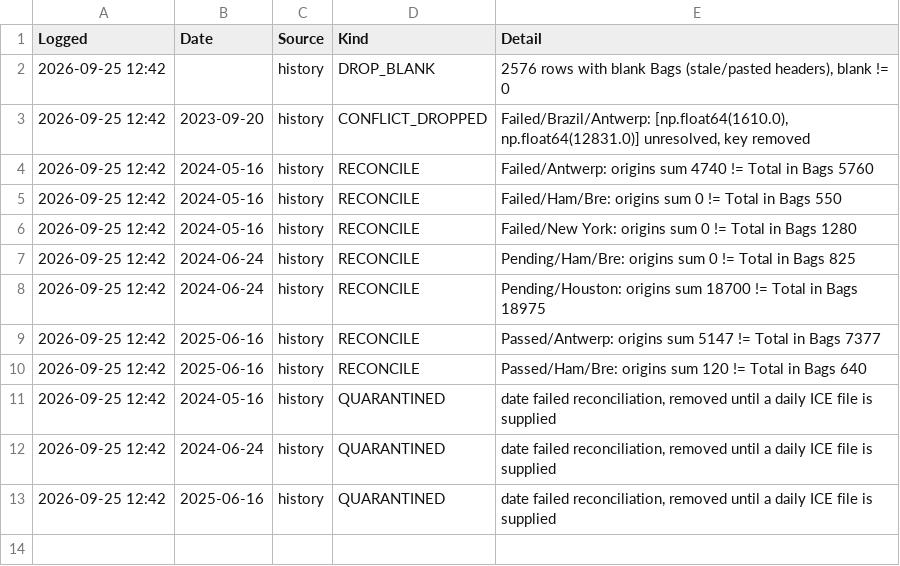
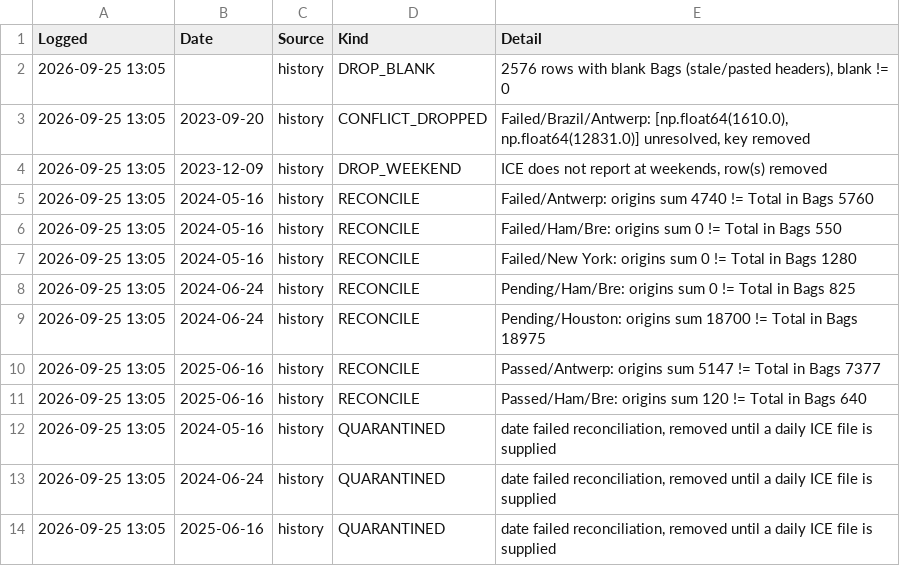
Before and after one commit to virataryaa/Daily-Miner, a CSV file: Database/Logs/KC/kc_grading_log.csv, drawn as a sheet.

```diff
--- a/Database/Logs/KC/kc_grading_log.csv
+++ b/Database/Logs/KC/kc_grading_log.csv
@@ -1,13 +1,14 @@
 Logged,Date,Source,Kind,Detail
-2026-09-25 12:42,,history,DROP_BLANK,"2576 rows with blank Bags (stale/pasted headers), blank != 0"
-2026-09-25 12:42,2023-09-20,history,CONFLICT_DROPPED,"Failed/Brazil/Antwerp: [np.float64(1610.0), np.float64(12831.0)] unresolved, key removed"
-2026-09-25 12:42,2024-05-16,history,RECONCILE,Failed/Antwerp: origins sum 4740 != Total in Bags 5760
-2026-09-25 12:42,2024-05-16,history,RECONCILE,Failed/Ham/Bre: origins sum 0 != Total in Bags 550
-2026-09-25 12:42,2024-05-16,history,RECONCILE,Failed/New York: origins sum 0 != Total in Bags 1280
-2026-09-25 12:42,2024-06-24,history,RECONCILE,Pending/Ham/Bre: origins sum 0 != Total in Bags 825
-2026-09-25 12:42,2024-06-24,history,RECONCILE,Pending/Houston: origins sum 18700 != Total in Bags 18975
-2026-09-25 12:42,2025-06-16,history,RECONCILE,Passed/Antwerp: origins sum 5147 != Total in Bags 7377
-2026-09-25 12:42,2025-06-16,history,RECONCILE,Passed/Ham/Bre: origins sum 120 != Total in Bags 640
-2026-09-25 12:42,2024-05-16,history,QUARANTINED,"date failed reconciliation, removed until a daily ICE file is supplied"
-2026-09-25 12:42,2024-06-24,history,QUARANTINED,"date failed reconciliation, removed until a daily ICE file is supplied"
-2026-09-25 12:42,2025-06-16,history,QUARANTINED,"date failed reconciliation, removed until a daily ICE file is supplied"
+2026-09-25 13:05,,history,DROP_BLANK,"2576 rows with blank Bags (stale/pasted headers), blank != 0"
+2026-09-25 13:05,2023-09-20,history,CONFLICT_DROPPED,"Failed/Brazil/Antwerp: [np.float64(1610.0), np.float64(12831.0)] unresolved, key removed"
+2026-09-25 13:05,2023-12-09,history,DROP_WEEKEND,"ICE does not report at weekends, row(s) removed"
+2026-09-25 13:05,2024-05-16,history,RECONCILE,Failed/Antwerp: origins sum 4740 != Total in Bags 5760
+2026-09-25 13:05,2024-05-16,history,RECONCILE,Failed/Ham/Bre: origins sum 0 != Total in Bags 550
+2026-09-25 13:05,2024-05-16,history,RECONCILE,Failed/New York: origins sum 0 != Total in Bags 1280
+2026-09-25 13:05,2024-06-24,history,RECONCILE,Pending/Ham/Bre: origins sum 0 != Total in Bags 825
+2026-09-25 13:05,2024-06-24,history,RECONCILE,Pending/Houston: origins sum 18700 != Total in Bags 18975
+2026-09-25 13:05,2025-06-16,history,RECONCILE,Passed/Antwerp: origins sum 5147 != Total in Bags 7377
+2026-09-25 13:05,2025-06-16,history,RECONCILE,Passed/Ham/Bre: origins sum 120 != Total in Bags 640
+2026-09-25 13:05,2024-05-16,history,QUARANTINED,"date failed reconciliation, removed until a daily ICE file is supplied"
+2026-09-25 13:05,2024-06-24,history,QUARANTINED,"date failed reconciliation, removed until a daily ICE file is supplied"
+2026-09-25 13:05,2025-06-16,history,QUARANTINED,"date failed reconciliation, removed until a daily ICE file is supplied"
```
Also changed, not shown: 6 other files.
